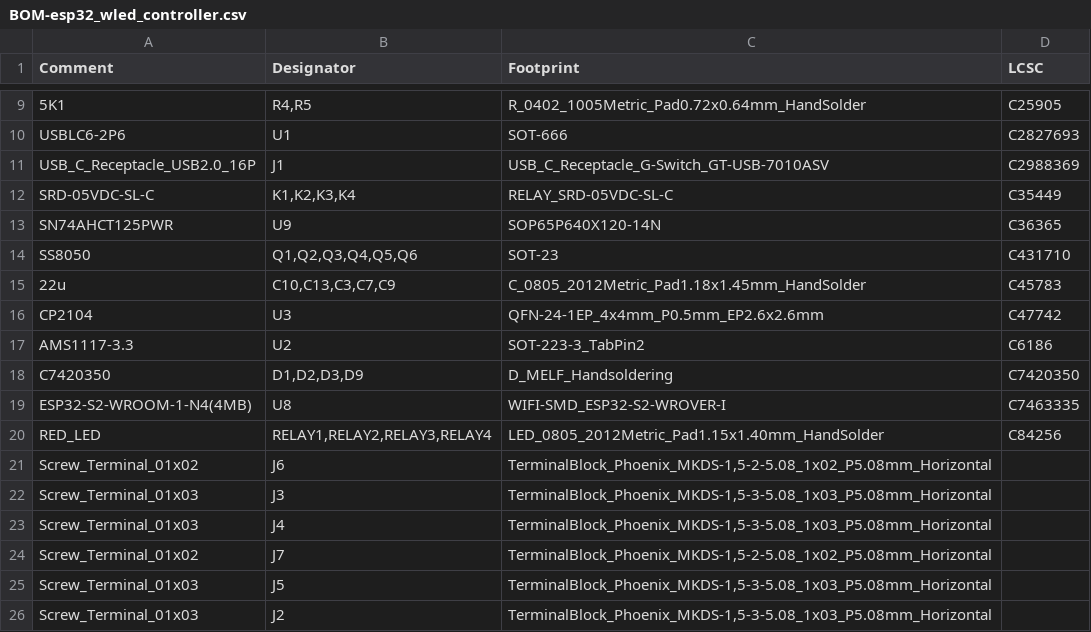
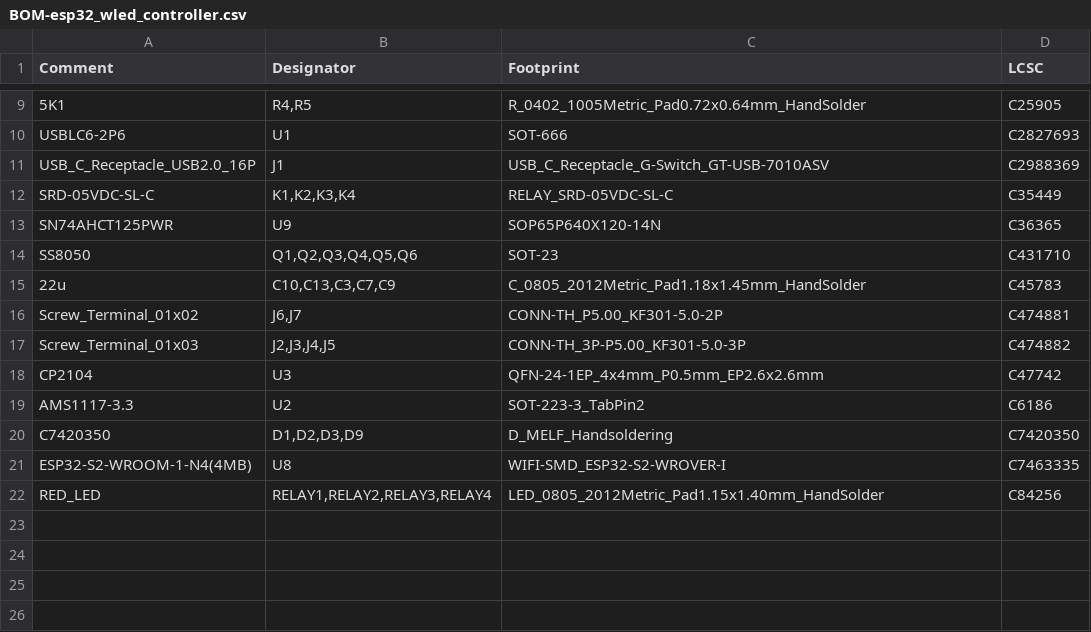
Before and after one commit to fellettigiacomo/esp32-WLED-4ch-controller, a CSV file: jlcpcb/production_files/BOM-esp32_wled_controller.csv, drawn as a sheet; only a part is shown, gaps mark what is left out.

Commit message:
changed terminal block footprint

```diff
--- a/jlcpcb/production_files/BOM-esp32_wled_controller.csv
+++ b/jlcpcb/production_files/BOM-esp32_wled_controller.csv
@@ -15,2 +15,4 @@ SS8050,"Q1,Q2,Q3,Q4,Q5,Q6",SOT-23,C431710
 22u,"C10,C13,C3,C7,C9",C_0805_2012Metric_Pad1.18x1.45mm_HandSolder,C45783
+Screw_Terminal_01x02,"J6,J7",CONN-TH_P5.00_KF301-5.0-2P,C474881
+Screw_Terminal_01x03,"J2,J3,J4,J5",CONN-TH_3P-P5.00_KF301-5.0-3P,C474882
 CP2104,U3,QFN-24-1EP_4x4mm_P0.5mm_EP2.6x2.6mm,C47742
@@ -20,7 +22 @@ ESP32-S2-WROOM-1-N4(4MB),U8,WIFI-SMD_ESP32-S2-WROVER-I,C7463335
 RED_LED,"RELAY1,RELAY2,RELAY3,RELAY4",LED_0805_2012Metric_Pad1.15x1.40mm_HandSolder,C84256
-Screw_Terminal_01x02,J6,"TerminalBlock_Phoenix_MKDS-1,5-2-5.08_1x02_P5.08mm_Horizontal",
-Screw_Terminal_01x03,J3,"TerminalBlock_Phoenix_MKDS-1,5-3-5.08_1x03_P5.08mm_Horizontal",
-Screw_Terminal_01x03,J4,"TerminalBlock_Phoenix_MKDS-1,5-3-5.08_1x03_P5.08mm_Horizontal",
-Screw_Terminal_01x02,J7,"TerminalBlock_Phoenix_MKDS-1,5-2-5.08_1x02_P5.08mm_Horizontal",
-Screw_Terminal_01x03,J5,"TerminalBlock_Phoenix_MKDS-1,5-3-5.08_1x03_P5.08mm_Horizontal",
-Screw_Terminal_01x03,J2,"TerminalBlock_Phoenix_MKDS-1,5-3-5.08_1x03_P5.08mm_Horizontal",
```
Also changed, not shown: jlcpcb/production_files/CPL-esp32_wled_controller.csv, 10 other files.
